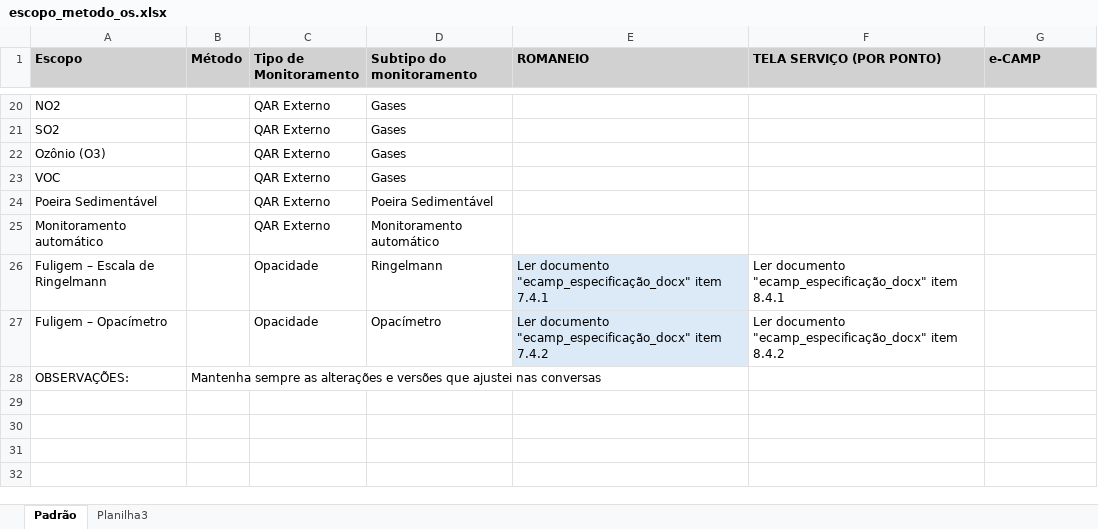
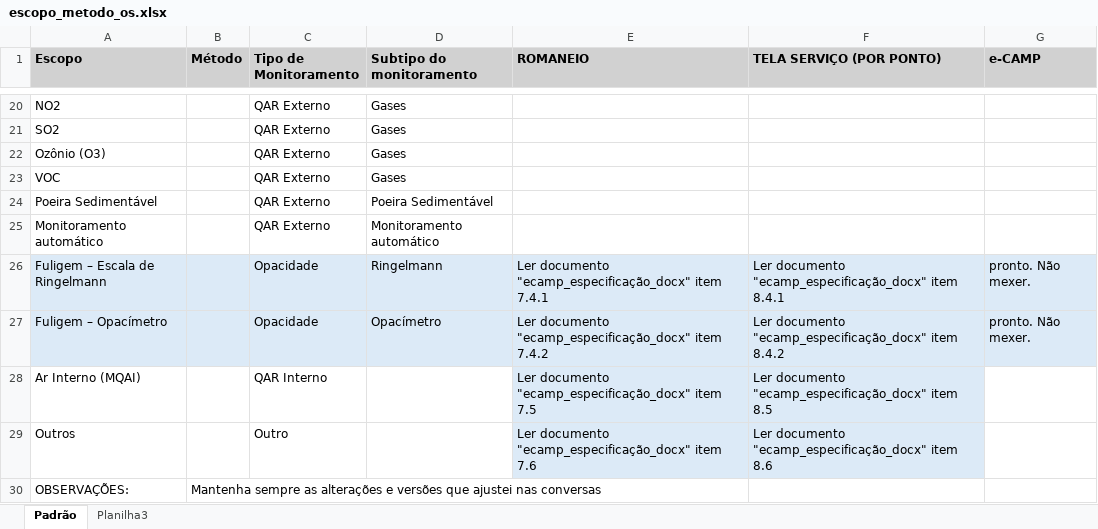
Before and after one commit to ENGEAR/ecamp-novo, an Excel workbook: planilhas/escopo_metodo_os.xlsx, sheet Padrão, drawn as a sheet; only a part is shown, gaps mark what is left out; values as stored, in another font and other column widths than the file's, no borders; the diff names each change by its address in the sheet, - before the commit and + after, or states it on an @@ line.

```diff
--- a/planilhas/escopo_metodo_os.xlsx (sheet Padrão)
+++ b/planilhas/escopo_metodo_os.xlsx (sheet Padrão)
-A26:D27 fill: none
+A26:D27 fill: #DCEAF7
-F26:G27 fill: none
+F26:G27 fill: #DCEAF7
-G26:G27 (e-CAMP): (empty)
+G26:G27 (e-CAMP): pronto. Não mexer.
+row 28: Ar Interno (MQAI) |  | QAR Interno |  | Ler documento "ecamp_especificação_docx" item 7.5 | Ler documento "ecamp_especificação_docx" item 8.5
+row 29: Outros |  | Outro |  | Ler documento "ecamp_especificação_docx" item 7.6 | Ler documento "ecamp_especificação_docx" item 8.6
```
Also changed, not shown: 7 other files.
